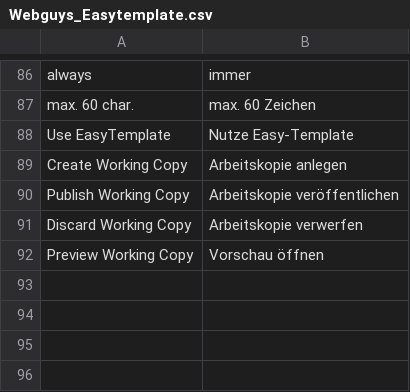
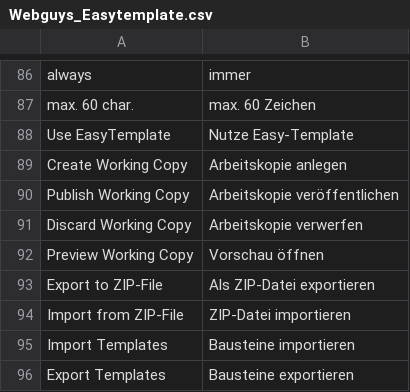
Before and after one commit to webguys-de/EasyTemplate, a CSV file: app/locale/de_DE/Webguys_Easytemplate.csv, drawn as a sheet; only a part is shown, gaps mark what is left out.

Commit message:
Added function to export und import templates from one magento to an other

```diff
--- a/app/locale/de_DE/Webguys_Easytemplate.csv
+++ b/app/locale/de_DE/Webguys_Easytemplate.csv
@@ -92 +92,5 @@
 "Preview Working Copy","Vorschau öffnen"
+"Export to ZIP-File","Als ZIP-Datei exportieren"
+"Import from ZIP-File","ZIP-Datei importieren"
+"Import Templates","Bausteine importieren"
+"Export Templates","Bausteine exportieren"
```
Also changed, not shown: 3 other files.
